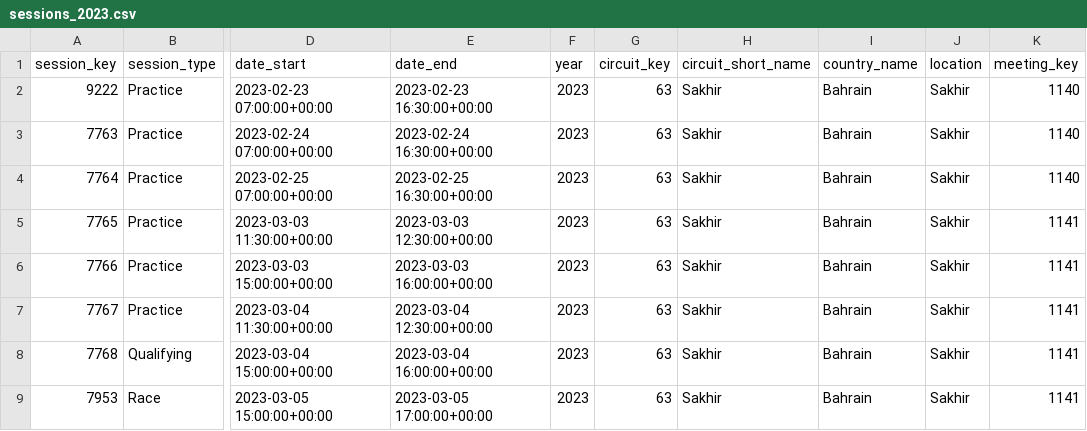
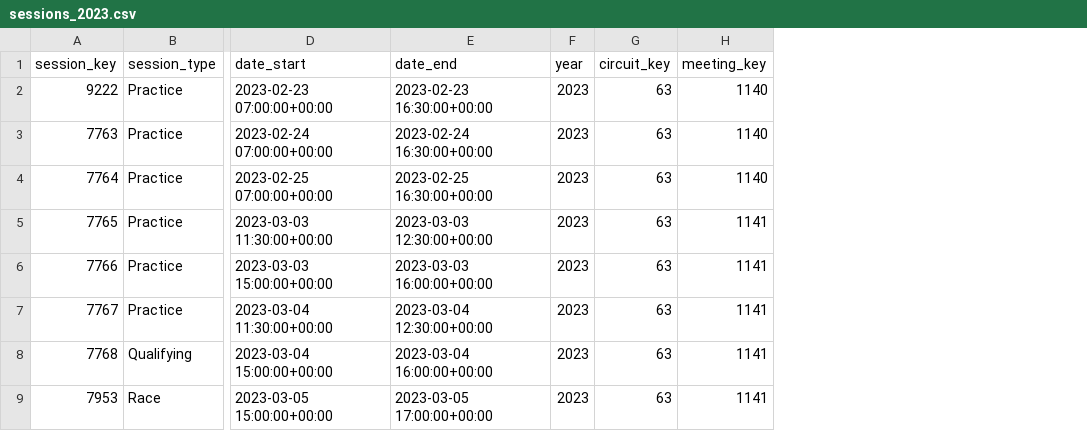
Before and after one commit to Phylip28/F1-2023-Season, a CSV file: backend/etl/staging/sessions_2023.csv, drawn as a sheet; only a part is shown, gaps mark what is left out; the diff names each change by its address in the sheet, - before the commit and + after, or states it on an @@ line.

Commit message:
refactor(schema): normalize drivers and remove redundant session columns

```diff
--- a/backend/etl/staging/sessions_2023.csv
+++ b/backend/etl/staging/sessions_2023.csv
-column H (circuit_short_name), rows 2-9: all Sakhir
-column I (country_name), rows 2-9: all Bahrain
-column J (location), rows 2-9: all Sakhir
```
Also changed, not shown: 11 other files.
